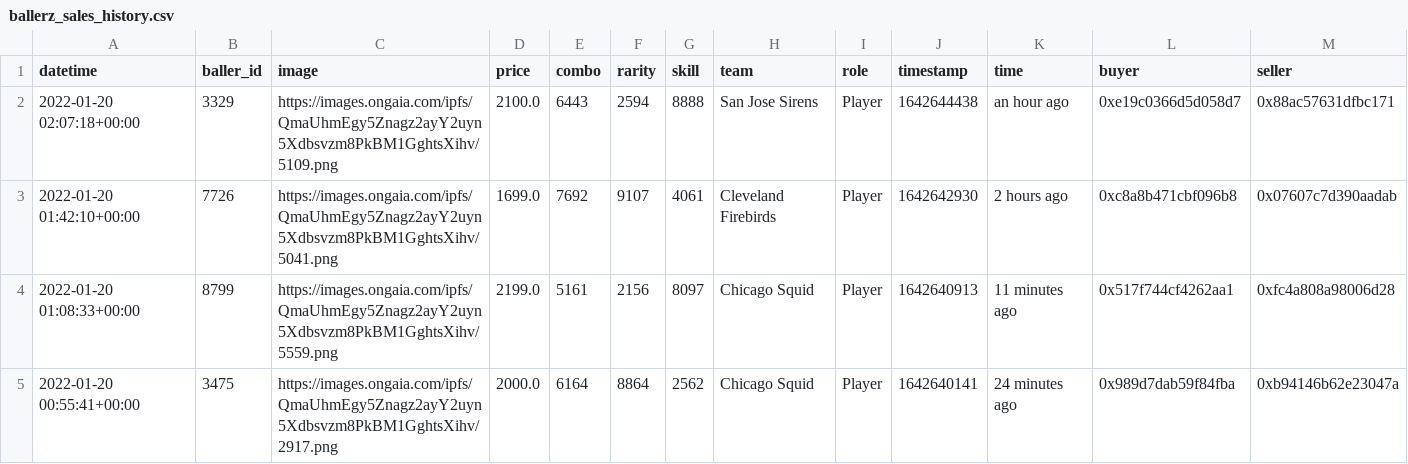
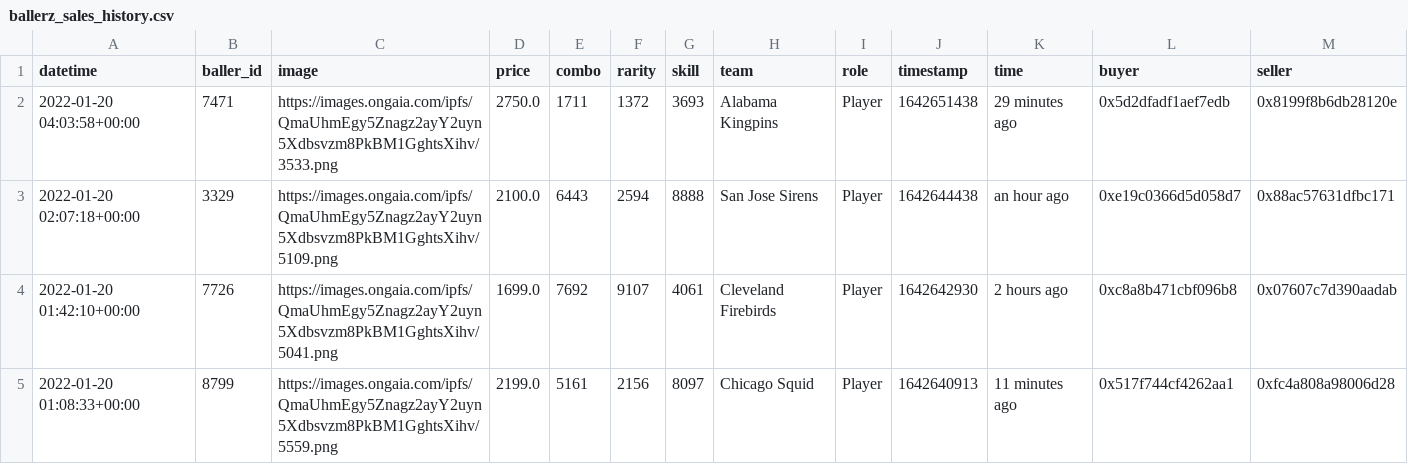
Before and after one commit to sburman/crypto-trait-viewer, a CSV file: ballerz/ballerz_sales_history.csv, drawn as a sheet; only a part is shown; the shorter side is filled out with more unchanged rows; rows hold the shown columns only; the diff names each change by its address in the sheet, - before the commit and + after, or states it on an @@ line.

Commit message:
Update history

```diff
--- a/ballerz/ballerz_sales_history.csv
+++ b/ballerz/ballerz_sales_history.csv
+row 2: 2022-01-20 04:03:58+00:00 | 7471 | https://images.ongaia.com/ipfs/QmaUhmEgy5Znagz2ayY2uyn5Xdbsvzm8PkBM1GghtsXihv/3533.png | 2750.0 | 1711 | 1372 | 3693 | Alabama Kingpins | Player | 1642651438 | 29 minutes ago | 0x5d2dfadf1aef7edb | 0x8199f8b6db28120e
```
